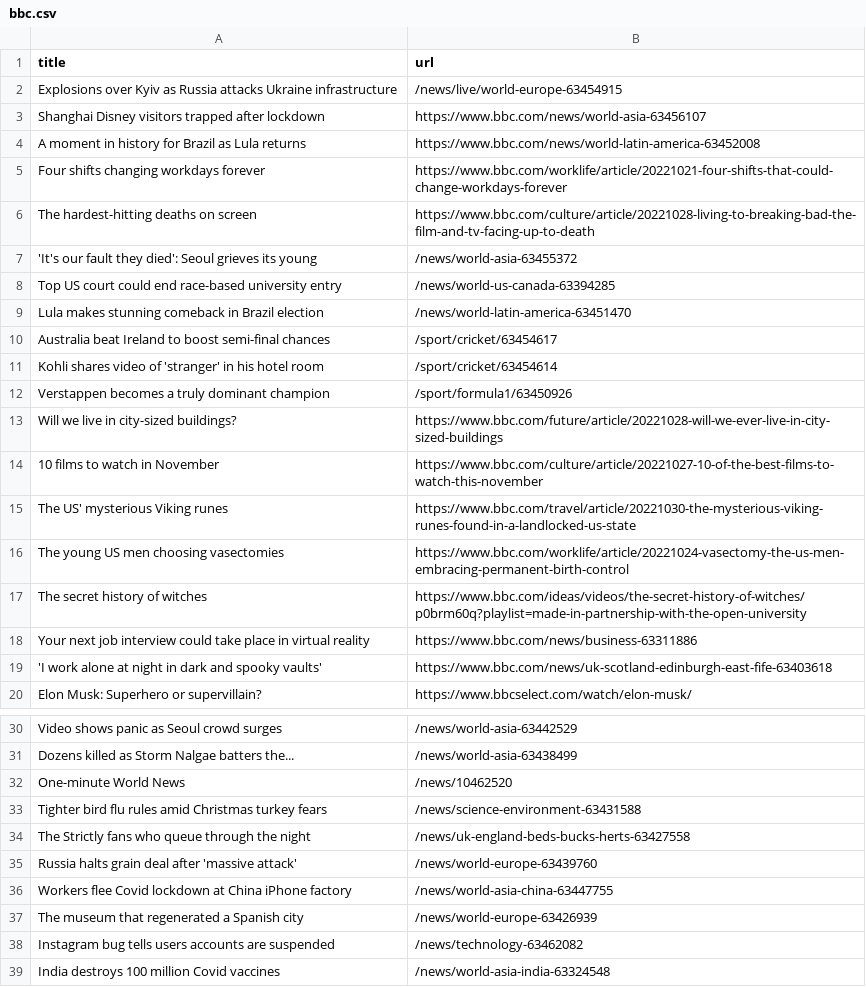
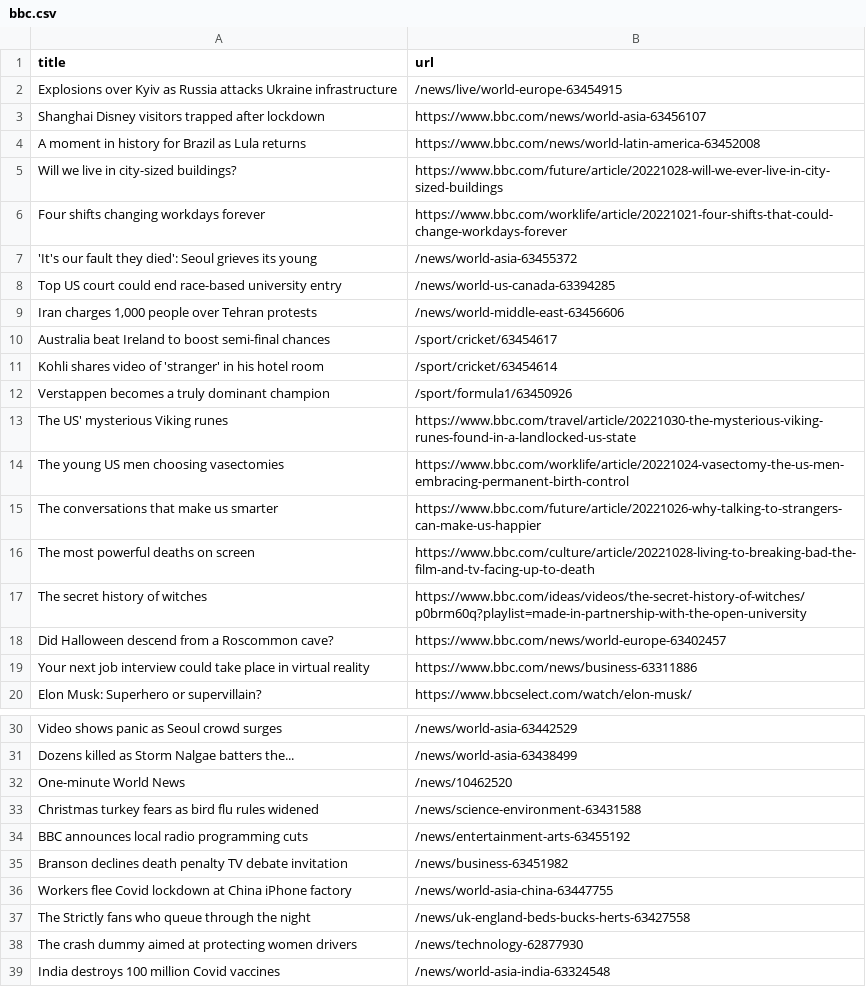
Before and after one commit to bryan-baker/automatic-scraper-bbc, a CSV file: bbc.csv, drawn as a sheet; only a part is shown, gaps mark what is left out.

```diff
--- a/bbc.csv
+++ b/bbc.csv
@@ -4,7 +4,7 @@ Shanghai Disney visitors trapped after lockdown,https://www.bbc.com/news/world-a
 A moment in history for Brazil as Lula returns,https://www.bbc.com/news/world-latin-america-63452008
+Will we live in city-sized buildings?,https://www.bbc.com/future/article/20221028-will-we-ever-live-in-city-sized-buildings
 Four shifts changing workdays forever,https://www.bbc.com/worklife/article/20221021-four-shifts-that-could-change-workdays-forever
-The hardest-hitting deaths on screen,https://www.bbc.com/culture/article/20221028-living-to-breaking-bad-the-film-and-tv-facing-up-to-death
 'It's our fault they died': Seoul grieves its young,/news/world-asia-63455372
 Top US court could end race-based university entry,/news/world-us-canada-63394285
-Lula makes stunning comeback in Brazil election,/news/world-latin-america-63451470
+"Iran charges 1,000 people over Tehran protests",/news/world-middle-east-63456606
 Australia beat Ireland to boost semi-final chances,/sport/cricket/63454617
@@ -12,9 +12,9 @@ Kohli shares video of 'stranger' in his hotel room,/sport/cricket/63454614
 Verstappen becomes a truly dominant champion,/sport/formula1/63450926
-Will we live in city-sized buildings?,https://www.bbc.com/future/article/20221028-will-we-ever-live-in-city-sized-buildings
-10 films to watch in November,https://www.bbc.com/culture/article/20221027-10-of-the-best-films-to-watch-this-november
 The US' mysterious Viking runes,https://www.bbc.com/travel/article/20221030-the-mysterious-viking-runes-found-in-a-landlocked-us-state
 The young US men choosing vasectomies,https://www.bbc.com/worklife/article/20221024-vasectomy-the-us-men-embracing-permanent-birth-control
+The conversations that make us smarter,https://www.bbc.com/future/article/20221026-why-talking-to-strangers-can-make-us-happier
+The most powerful deaths on screen,https://www.bbc.com/culture/article/20221028-living-to-breaking-bad-the-film-and-tv-facing-up-to-death
 The secret history of witches,https://www.bbc.com/ideas/videos/the-secret-history-of-witches/p0brm60q?playlist=made-in-partnership-with-the-open-university
+Did Halloween descend from a Roscommon cave?,https://www.bbc.com/news/world-europe-63402457
 Your next job interview could take place in virtual reality,https://www.bbc.com/news/business-63311886
-'I work alone at night in dark and spooky vaults',https://www.bbc.com/news/uk-scotland-edinburgh-east-fife-63403618
 Elon Musk: Superhero or supervillain?,https://www.bbcselect.com/watch/elon-musk/
@@ -32,8 +32,8 @@ Dozens killed as Storm Nalgae batters the...,/news/world-asia-63438499
 One-minute World News,/news/10462520
-Tighter bird flu rules amid Christmas turkey fears,/news/science-environment-63431588
+Christmas turkey fears as bird flu rules widened,/news/science-environment-63431588
+BBC announces local radio programming cuts,/news/entertainment-arts-63455192
+Branson declines death penalty TV debate invitation,/news/business-63451982
+Workers flee Covid lockdown at China iPhone factory,/news/world-asia-china-63447755
 The Strictly fans who queue through the night,/news/uk-england-beds-bucks-herts-63427558
-Russia halts grain deal after 'massive attack',/news/world-europe-63439760
-Workers flee Covid lockdown at China iPhone factory,/news/world-asia-china-63447755
-The museum that regenerated a Spanish city,/news/world-europe-63426939
-Instagram bug tells users accounts are suspended,/news/technology-63462082
+The crash dummy aimed at protecting women drivers,/news/technology-62877930
 India destroys 100 million Covid vaccines,/news/world-asia-india-63324548
```
